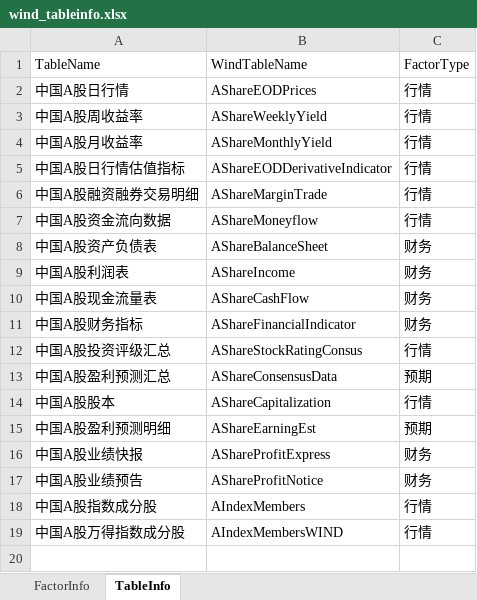
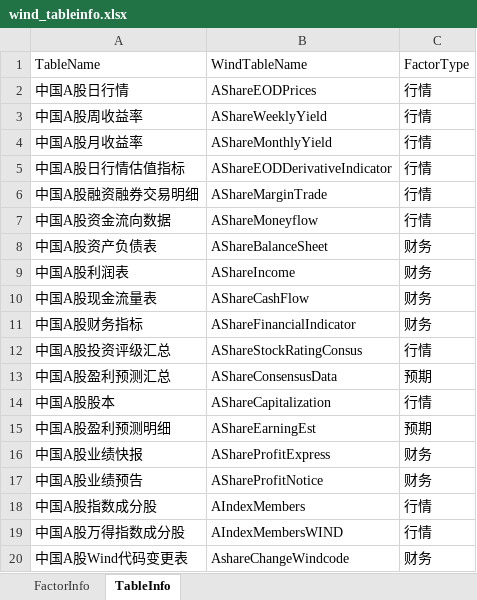
Before and after one commit to wanhanwan/Packages, an Excel workbook: FactorLib/resource/wind_tableinfo.xlsx, sheet TableInfo, drawn as a sheet; values as stored, in another font and other column widths than the file's, no borders; the diff names each change by its address in the sheet, - before the commit and + after, or states it on an @@ line.

```diff
--- a/FactorLib/resource/wind_tableinfo.xlsx (sheet TableInfo)
+++ b/FactorLib/resource/wind_tableinfo.xlsx (sheet TableInfo)
+row 20: 中国A股Wind代码变更表 | AshareChangeWindcode | 财务
```
Also changed, not shown: sheet FactorInfo, 8 other files.
